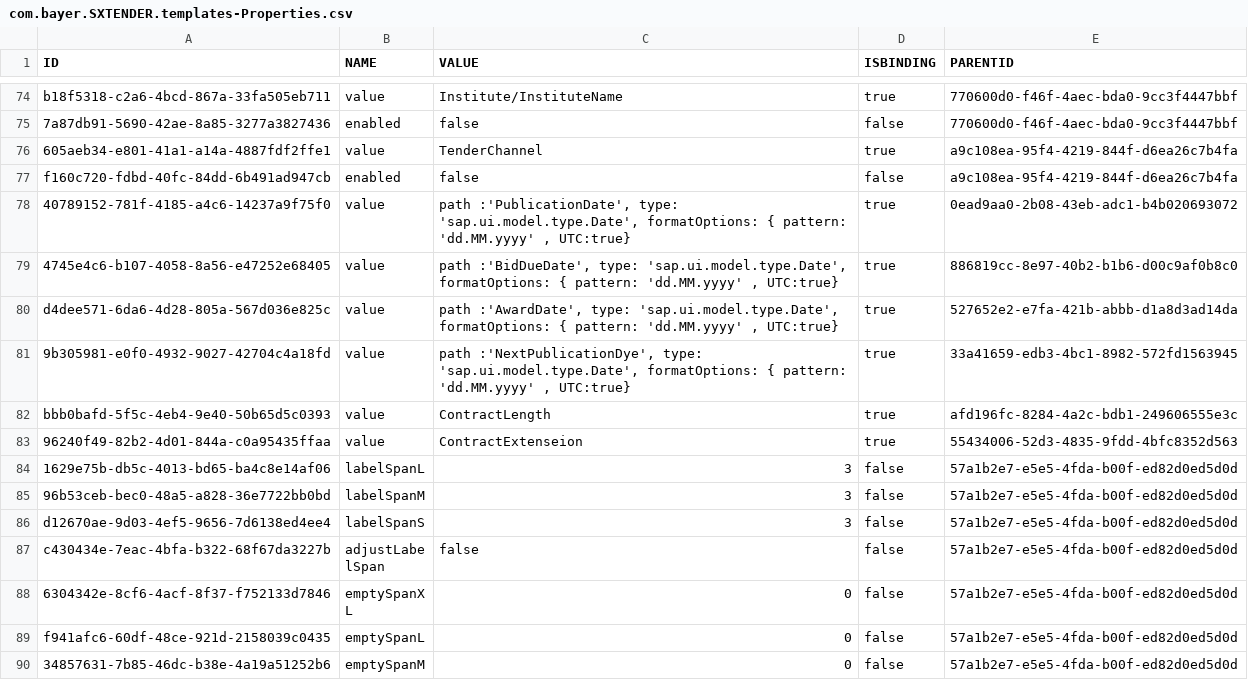
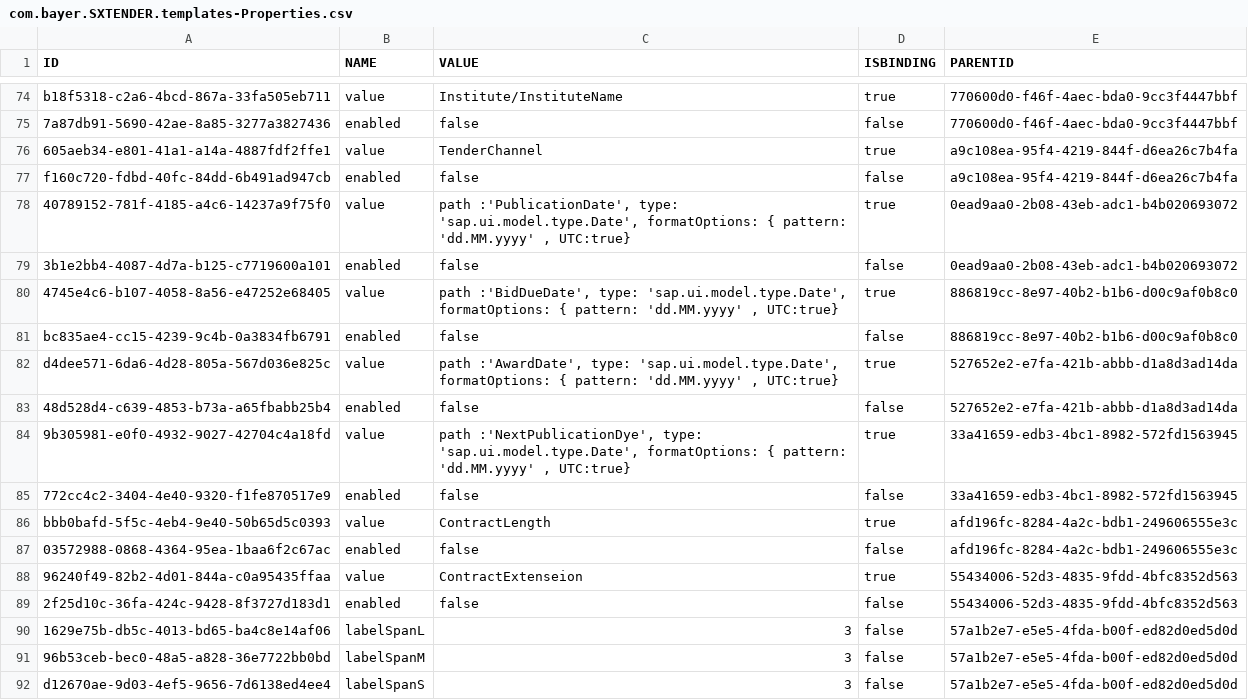
Before and after one commit to mandar-velankar/FAST_UI_TEMPLATES, a CSV file: db/data/com.bayer.SXTENDER.templates-Properties.csv, drawn as a sheet; only a part is shown, gaps mark what is left out; the shorter side is filled out with more unchanged rows; the diff names each change by its address in the sheet, - before the commit and + after, or states it on an @@ line.

Commit message:
Basic Information

```diff
--- a/db/data/com.bayer.SXTENDER.templates-Properties.csv
+++ b/db/data/com.bayer.SXTENDER.templates-Properties.csv
+row 79: 3b1e2bb4-4087-4d7a-b125-c7719600a101 | enabled | false | false | 0ead9aa0-2b08-43eb-adc1-b4b020693072
+row 81: bc835ae4-cc15-4239-9c4b-0a3834fb6791 | enabled | false | false | 886819cc-8e97-40b2-b1b6-d00c9af0b8c0
+row 83: 48d528d4-c639-4853-b73a-a65fbabb25b4 | enabled | false | false | 527652e2-e7fa-421b-abbb-d1a8d3ad14da
+row 85: 772cc4c2-3404-4e40-9320-f1fe870517e9 | enabled | false | false | 33a41659-edb3-4bc1-8982-572fd1563945
+row 87: 03572988-0868-4364-95ea-1baa6f2c67ac | enabled | false | false | afd196fc-8284-4a2c-bdb1-249606555e3c
+row 89: 2f25d10c-36fa-424c-9428-8f3727d183d1 | enabled | false | false | 55434006-52d3-4835-9fdd-4bfc8352d563
```
